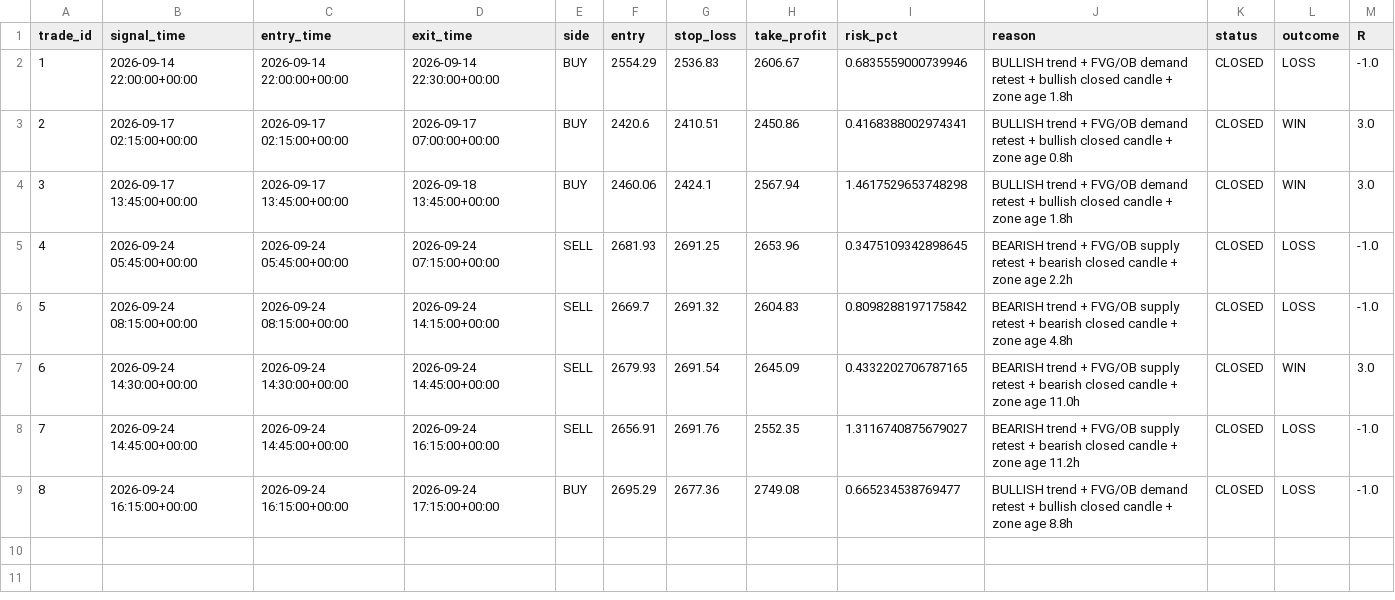
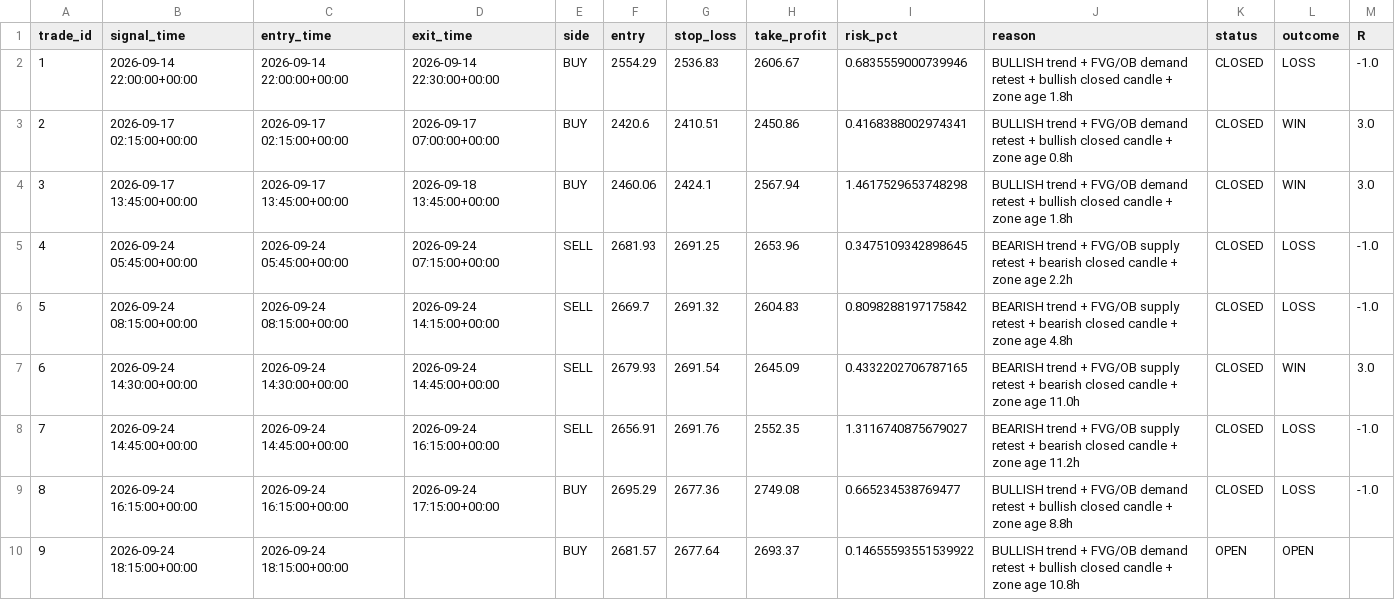
Before and after one commit to R0hit-kum4r/ETH-V61-Paper-Agent, a CSV file: v61_paper_journal.csv, drawn as a sheet.

```diff
--- a/v61_paper_journal.csv
+++ b/v61_paper_journal.csv
@@ -9 +9,2 @@ trade_id,signal_time,entry_time,exit_time,side,entry,stop_loss,take_profit,risk_
 8,2026-09-24 16:15:00+00:00,2026-09-24 16:15:00+00:00,2026-09-24 17:15:00+00:00,BUY,2695.29,2677.36,2749.08,0.665234538769477,BULLISH trend + FVG/OB demand retest + bullish closed candle + zone age 8.8h,CLOSED,LOSS,-1.0
+9,2026-09-24 18:15:00+00:00,2026-09-24 18:15:00+00:00,,BUY,2681.57,2677.64,2693.37,0.14655593551539922,BULLISH trend + FVG/OB demand retest + bullish closed candle + zone age 10.8h,OPEN,OPEN,
```
